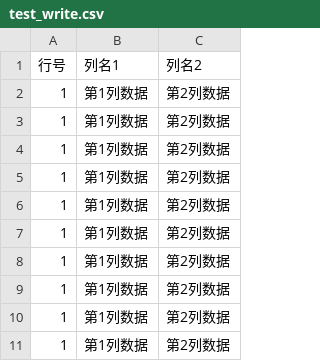
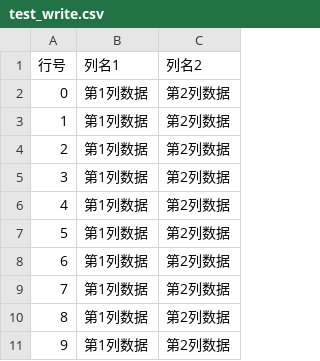
Before and after one commit to ashidagithub/C1906AL9, a CSV file: Csv_Training/csv_training/csv_files/test_write.csv, drawn as a sheet.

```diff
--- a/Csv_Training/csv_training/csv_files/test_write.csv
+++ b/Csv_Training/csv_training/csv_files/test_write.csv
@@ -1,11 +1,11 @@
 行号,列名1,列名2
+0,第1列数据,第2列数据
 1,第1列数据,第2列数据
-1,第1列数据,第2列数据
-1,第1列数据,第2列数据
-1,第1列数据,第2列数据
-1,第1列数据,第2列数据
-1,第1列数据,第2列数据
-1,第1列数据,第2列数据
-1,第1列数据,第2列数据
-1,第1列数据,第2列数据
-1,第1列数据,第2列数据
+2,第1列数据,第2列数据
+3,第1列数据,第2列数据
+4,第1列数据,第2列数据
+5,第1列数据,第2列数据
+6,第1列数据,第2列数据
+7,第1列数据,第2列数据
+8,第1列数据,第2列数据
+9,第1列数据,第2列数据
```
Also changed, not shown: 3 other files.
